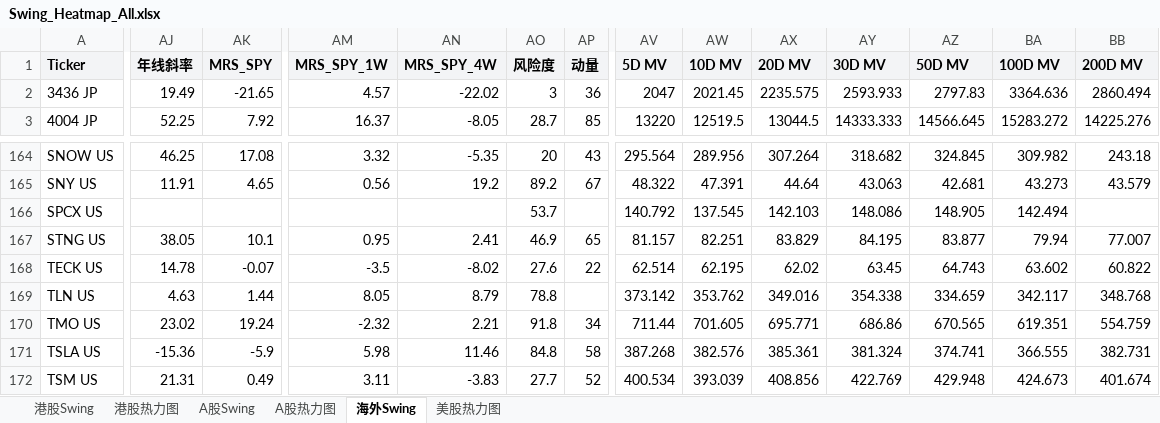
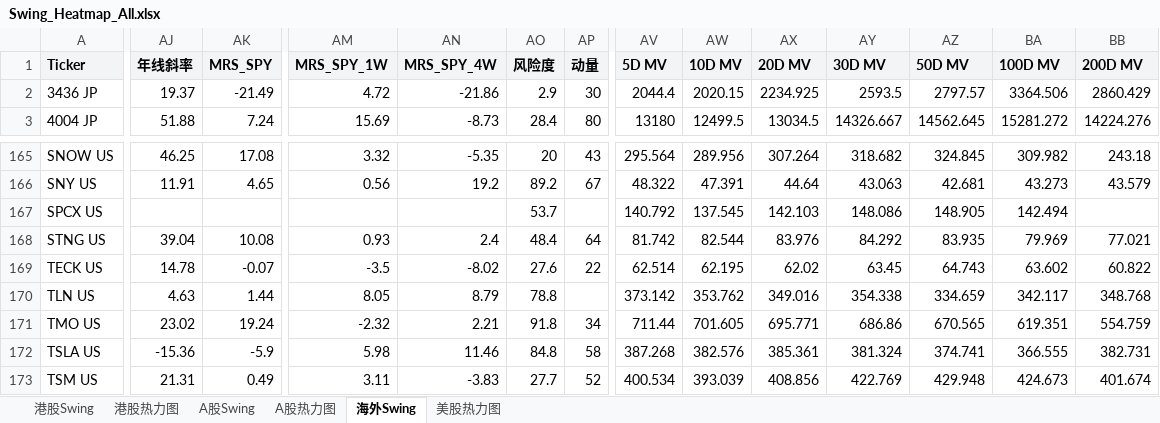
Before and after one commit to jibom/swing-pattern, an Excel workbook: Swing_Heatmap_All.xlsx, sheet 海外Swing, drawn as a sheet; only a part is shown, gaps mark what is left out; values as stored, in another font and other column widths than the file's, no borders; addresses are those after the commit; the diff covers the shown part only; the diff names each change by its address in the sheet, - before the commit and + after, or states it on an @@ line.

```diff
--- a/Swing_Heatmap_All.xlsx (sheet 海外Swing)
+++ b/Swing_Heatmap_All.xlsx (sheet 海外Swing)
-AJ2 (年线斜率): 19.49
+AJ2 (年线斜率): 19.37
-AK2 (MRS_SPY): -21.65
+AK2 (MRS_SPY): -21.49
-AM2 (MRS_SPY_1W): 4.57
+AM2 (MRS_SPY_1W): 4.72
-AN2 (MRS_SPY_4W): -22.02
+AN2 (MRS_SPY_4W): -21.86
-AO2 (风险度): 3
+AO2 (风险度): 2.9
-AP2 (动量): 36
+AP2 (动量): 30
-AV2 (5D MV): 2047
+AV2 (5D MV): 2044.4
-AW2 (10D MV): 2021.45
+AW2 (10D MV): 2020.15
-AX2 (20D MV): 2235.575
+AX2 (20D MV): 2234.925
-AY2 (30D MV): 2593.933
+AY2 (30D MV): 2593.5
-AZ2 (50D MV): 2797.83
+AZ2 (50D MV): 2797.57
-BA2 (100D MV): 3364.636
+BA2 (100D MV): 3364.506
-BB2 (200D MV): 2860.494
+BB2 (200D MV): 2860.429
-AJ3 (年线斜率): 52.25
+AJ3 (年线斜率): 51.88
-AK3 (MRS_SPY): 7.92
+AK3 (MRS_SPY): 7.24
-AM3 (MRS_SPY_1W): 16.37
+AM3 (MRS_SPY_1W): 15.69
-AN3 (MRS_SPY_4W): -8.05
+AN3 (MRS_SPY_4W): -8.73
-AO3 (风险度): 28.7
+AO3 (风险度): 28.4
-AP3 (动量): 85
+AP3 (动量): 80
-AV3 (5D MV): 13220
+AV3 (5D MV): 13180
-AW3 (10D MV): 12519.5
+AW3 (10D MV): 12499.5
-AX3 (20D MV): 13044.5
+AX3 (20D MV): 13034.5
-AY3 (30D MV): 14333.333
+AY3 (30D MV): 14326.667
-AZ3 (50D MV): 14566.645
+AZ3 (50D MV): 14562.645
-BA3 (100D MV): 15283.272
+BA3 (100D MV): 15281.272
-BB3 (200D MV): 14225.276
+BB3 (200D MV): 14224.276
-AJ168 (年线斜率): 38.05
+AJ168 (年线斜率): 39.04
-AK168 (MRS_SPY): 10.1
+AK168 (MRS_SPY): 10.08
-AM168 (MRS_SPY_1W): 0.95
+AM168 (MRS_SPY_1W): 0.93
-AN168 (MRS_SPY_4W): 2.41
+AN168 (MRS_SPY_4W): 2.4
-AO168 (风险度): 46.9
+AO168 (风险度): 48.4
-AP168 (动量): 65
+AP168 (动量): 64
-AV168 (5D MV): 81.157
+AV168 (5D MV): 81.742
-AW168 (10D MV): 82.251
+AW168 (10D MV): 82.544
-AX168 (20D MV): 83.829
+AX168 (20D MV): 83.976
-AY168 (30D MV): 84.195
+AY168 (30D MV): 84.292
-AZ168 (50D MV): 83.877
+AZ168 (50D MV): 83.935
-BA168 (100D MV): 79.94
+BA168 (100D MV): 79.969
-BB168 (200D MV): 77.007
+BB168 (200D MV): 77.021
```
Also changed, not shown: 1 added row, 1 removed row and 816 edited cells elsewhere in this sheet, sheet A股热力图, sheet 美股热力图, sheet 港股Swing, sheet 港股热力图.
